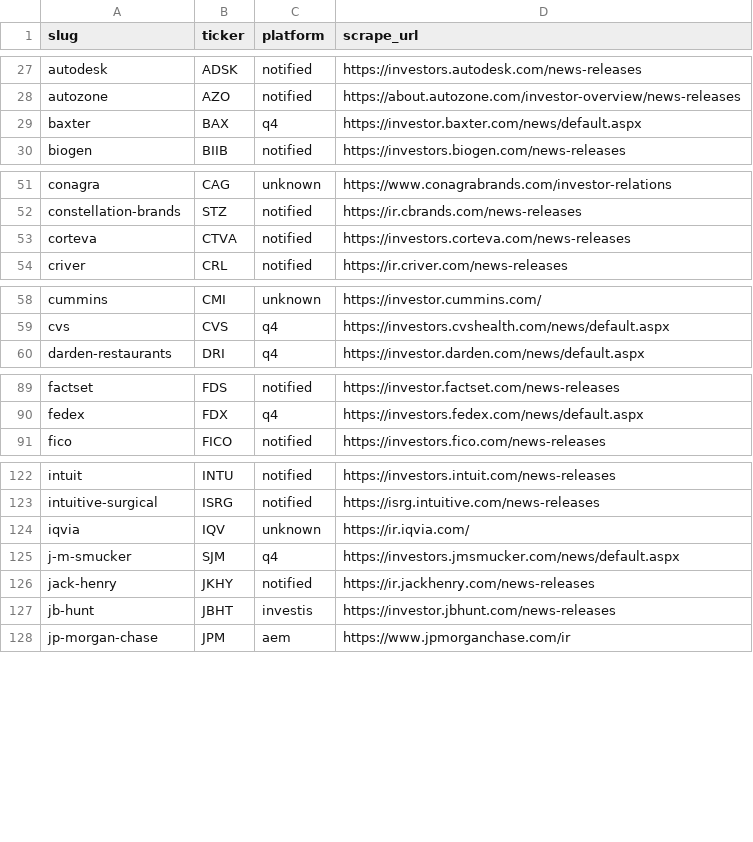
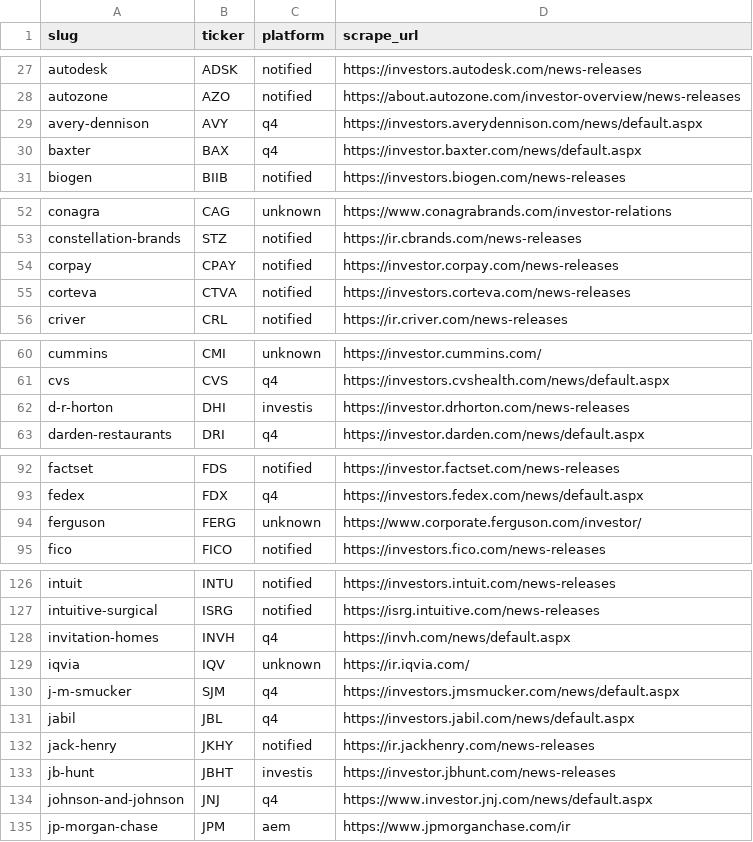
Before and after one commit to KamarajuKusumanchi/primary_wire, a CSV file: reports/latest/scraper_coverage_missing.csv, drawn as a sheet; only a part is shown, gaps mark what is left out; the diff covers the shown part only.

```diff
--- a/reports/latest/scraper_coverage_missing.csv
+++ b/reports/latest/scraper_coverage_missing.csv
@@ -28,2 +28,3 @@ autodesk,ADSK,notified,https://investors.autodesk.com/news-releases
 autozone,AZO,notified,https://about.autozone.com/investor-overview/news-releases
+avery-dennison,AVY,q4,https://investors.averydennison.com/news/default.aspx
 baxter,BAX,q4,https://investor.baxter.com/news/default.aspx
@@ -52,2 +53,3 @@ conagra,CAG,unknown,https://www.conagrabrands.com/investor-relations
 constellation-brands,STZ,notified,https://ir.cbrands.com/news-releases
+corpay,CPAY,notified,https://investor.corpay.com/news-releases
 corteva,CTVA,notified,https://investors.corteva.com/news-releases
@@ -59,2 +61,3 @@ cummins,CMI,unknown,https://investor.cummins.com/
 cvs,CVS,q4,https://investors.cvshealth.com/news/default.aspx
+d-r-horton,DHI,investis,https://investor.drhorton.com/news-releases
 darden-restaurants,DRI,q4,https://investor.darden.com/news/default.aspx
@@ -90,2 +93,3 @@ factset,FDS,notified,https://investor.factset.com/news-releases
 fedex,FDX,q4,https://investors.fedex.com/news/default.aspx
+ferguson,FERG,unknown,https://www.corporate.ferguson.com/investor/
 fico,FICO,notified,https://investors.fico.com/news-releases
@@ -123,6 +127,9 @@ intuit,INTU,notified,https://investors.intuit.com/news-releases
 intuitive-surgical,ISRG,notified,https://isrg.intuitive.com/news-releases
+invitation-homes,INVH,q4,https://invh.com/news/default.aspx
 iqvia,IQV,unknown,https://ir.iqvia.com/
 j-m-smucker,SJM,q4,https://investors.jmsmucker.com/news/default.aspx
+jabil,JBL,q4,https://investors.jabil.com/news/default.aspx
 jack-henry,JKHY,notified,https://ir.jackhenry.com/news-releases
 jb-hunt,JBHT,investis,https://investor.jbhunt.com/news-releases
+johnson-and-johnson,JNJ,q4,https://www.investor.jnj.com/news/default.aspx
 jp-morgan-chase,JPM,aem,https://www.jpmorganchase.com/ir
```
Also changed, not shown: 3 added rows elsewhere in this file, reports/latest/ir_platform.csv, reports/latest/press_release_counts.csv, 4 other files.
